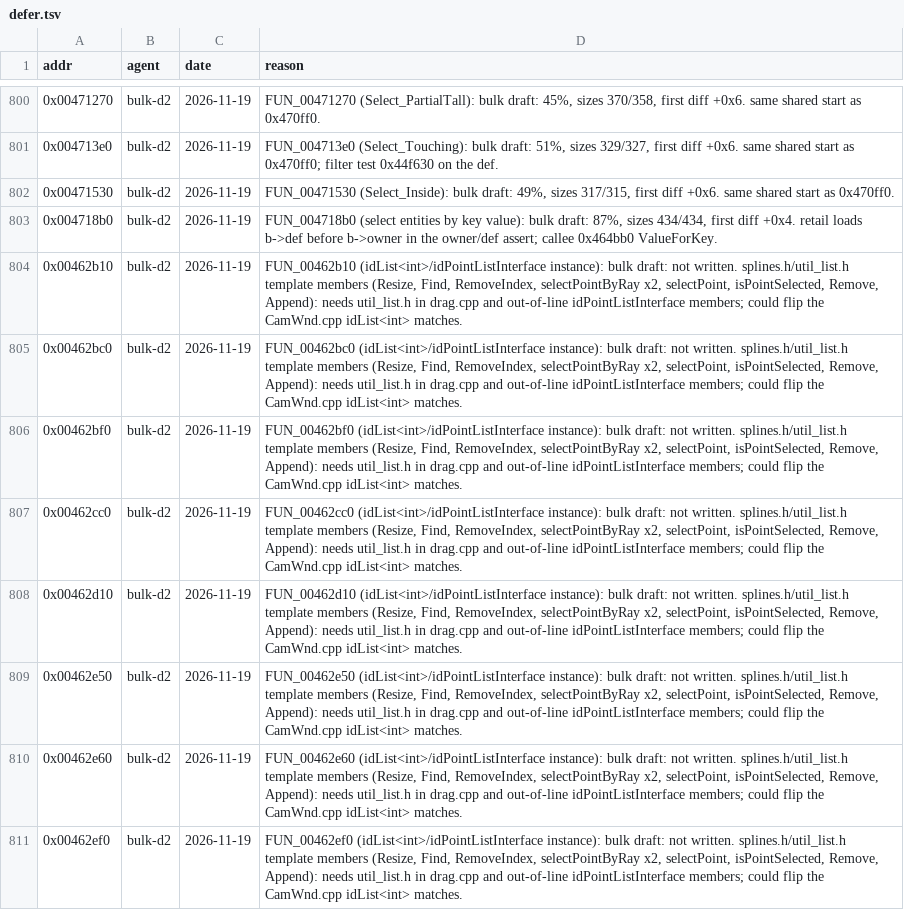
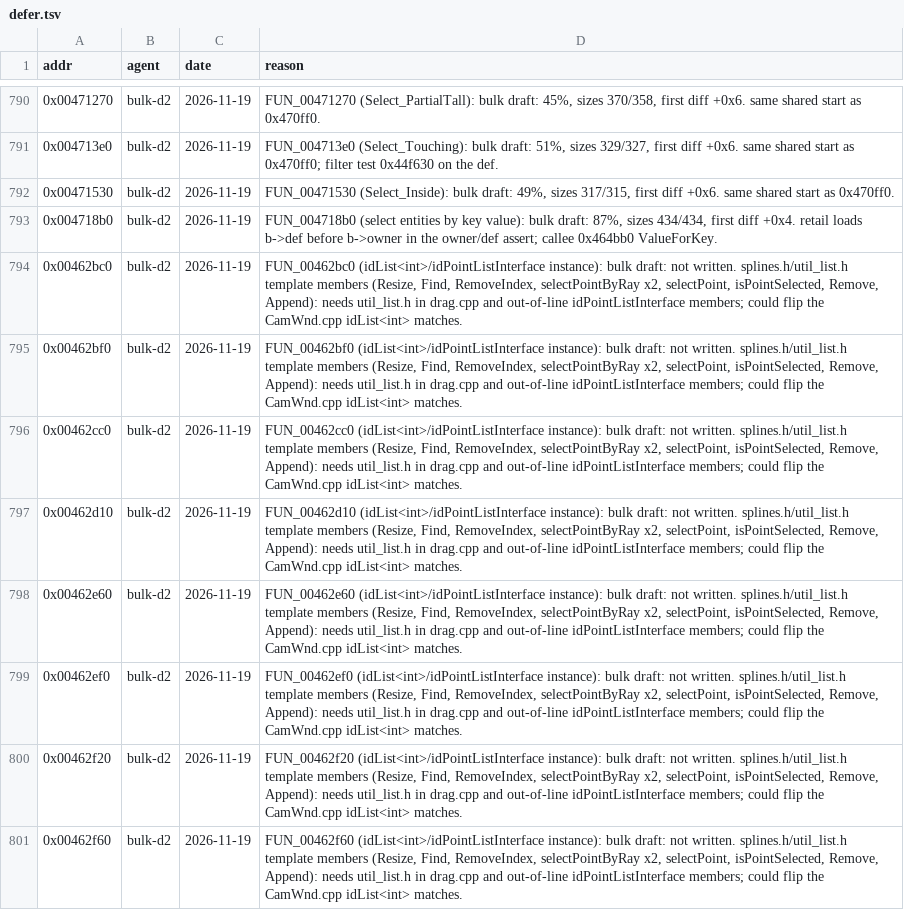
Before and after one commit to nawaftahir/cod2_wip, a TSV file: ledger/defer.tsv, drawn as a sheet; only a part is shown, gaps mark what is left out; the shorter side is filled out with more unchanged rows; the diff covers the shown part only.

Commit message:
claim 18 rows: FS_Startup/FS_Shutdown, Dvar_MakeExplicitType, XModelLoad, math helpers, brush/drag

```diff
--- a/ledger/defer.tsv
+++ b/ledger/defer.tsv
@@ -803,3 +793,2 @@ addr	agent	date	reason
 0x004718b0	bulk-d2	2026-11-19	FUN_004718b0 (select entities by key value): bulk draft: 87%, sizes 434/434, first diff +0x4. retail loads b->def before b->owner in the owner/def assert; callee 0x464bb0 ValueForKey.
-0x00462b10	bulk-d2	2026-11-19	FUN_00462b10 (idList<int>/idPointListInterface instance): bulk draft: not written. splines.h/util_list.h template members (Resize, Find, RemoveIndex, selectPointByRay x2, selectPoint, isPointSelected, Remove, Append): needs util_list.h in drag.cpp and out-of-line idPointListInterface members; could flip the CamWnd.cpp idList<int> matches.
 0x00462bc0	bulk-d2	2026-11-19	FUN_00462bc0 (idList<int>/idPointListInterface instance): bulk draft: not written. splines.h/util_list.h template members (Resize, Find, RemoveIndex, selectPointByRay x2, selectPoint, isPointSelected, Remove, Append): needs util_list.h in drag.cpp and out-of-line idPointListInterface members; could flip the CamWnd.cpp idList<int> matches.
@@ -808,3 +797,2 @@ addr	agent	date	reason
 0x00462d10	bulk-d2	2026-11-19	FUN_00462d10 (idList<int>/idPointListInterface instance): bulk draft: not written. splines.h/util_list.h template members (Resize, Find, RemoveIndex, selectPointByRay x2, selectPoint, isPointSelected, Remove, Append): needs util_list.h in drag.cpp and out-of-line idPointListInterface members; could flip the CamWnd.cpp idList<int> matches.
-0x00462e50	bulk-d2	2026-11-19	FUN_00462e50 (idList<int>/idPointListInterface instance): bulk draft: not written. splines.h/util_list.h template members (Resize, Find, RemoveIndex, selectPointByRay x2, selectPoint, isPointSelected, Remove, Append): needs util_list.h in drag.cpp and out-of-line idPointListInterface members; could flip the CamWnd.cpp idList<int> matches.
 0x00462e60	bulk-d2	2026-11-19	FUN_00462e60 (idList<int>/idPointListInterface instance): bulk draft: not written. splines.h/util_list.h template members (Resize, Find, RemoveIndex, selectPointByRay x2, selectPoint, isPointSelected, Remove, Append): needs util_list.h in drag.cpp and out-of-line idPointListInterface members; could flip the CamWnd.cpp idList<int> matches.
```
Also changed, not shown: 13 removed rows elsewhere in this file, ledger/matches.tsv, 1 other file.
